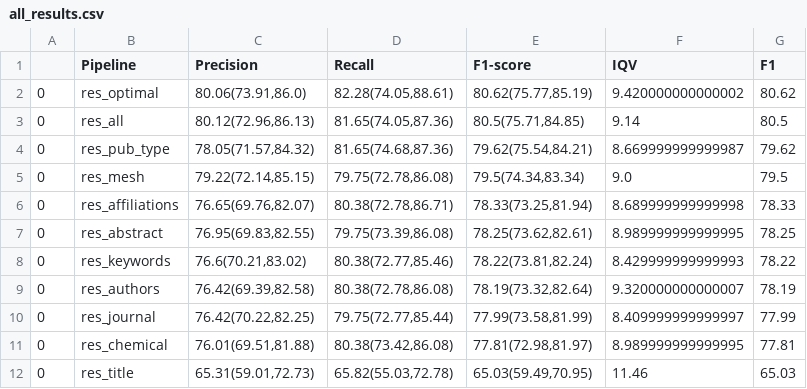
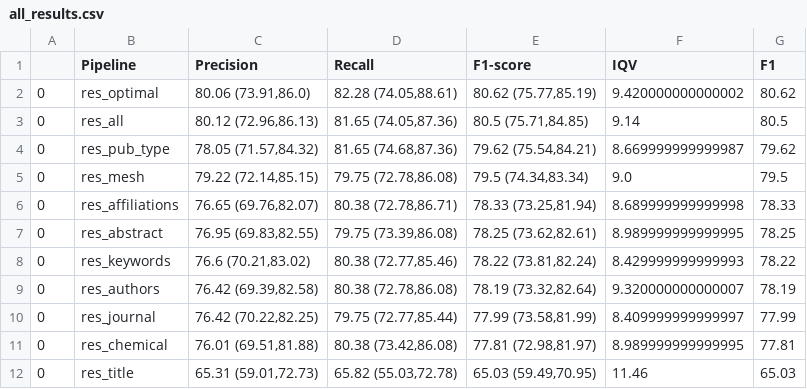
Before and after one commit to PKPDAI/PKDocClassifier, a CSV file: data/final/fields/all_results.csv, drawn as a sheet.

```diff
--- a/data/final/fields/all_results.csv
+++ b/data/final/fields/all_results.csv
@@ -1,12 +1,12 @@
 ,Pipeline,Precision,Recall,F1-score,IQV,F1
-0,res_optimal,"80.06(73.91,86.0)","82.28(74.05,88.61)","80.62(75.77,85.19)",9.420000000000002,80.62
-0,res_all,"80.12(72.96,86.13)","81.65(74.05,87.36)","80.5(75.71,84.85)",9.14,80.5
-0,res_pub_type,"78.05(71.57,84.32)","81.65(74.68,87.36)","79.62(75.54,84.21)",8.669999999999987,79.62
-0,res_mesh,"79.22(72.14,85.15)","79.75(72.78,86.08)","79.5(74.34,83.34)",9.0,79.5
-0,res_affiliations,"76.65(69.76,82.07)","80.38(72.78,86.71)","78.33(73.25,81.94)",8.689999999999998,78.33
-0,res_abstract,"76.95(69.83,82.55)","79.75(73.39,86.08)","78.25(73.62,82.61)",8.989999999999995,78.25
-0,res_keywords,"76.6(70.21,83.02)","80.38(72.77,85.46)","78.22(73.81,82.24)",8.429999999999993,78.22
-0,res_authors,"76.42(69.39,82.58)","80.38(72.78,86.08)","78.19(73.32,82.64)",9.320000000000007,78.19
-0,res_journal,"76.42(70.22,82.25)","79.75(72.77,85.44)","77.99(73.58,81.99)",8.409999999999997,77.99
-0,res_chemical,"76.01(69.51,81.88)","80.38(73.42,86.08)","77.81(72.98,81.97)",8.989999999999995,77.81
-0,res_title,"65.31(59.01,72.73)","65.82(55.03,72.78)","65.03(59.49,70.95)",11.46,65.03
+0,res_optimal,"80.06 (73.91,86.0)","82.28 (74.05,88.61)","80.62 (75.77,85.19)",9.420000000000002,80.62
+0,res_all,"80.12 (72.96,86.13)","81.65 (74.05,87.36)","80.5 (75.71,84.85)",9.14,80.5
+0,res_pub_type,"78.05 (71.57,84.32)","81.65 (74.68,87.36)","79.62 (75.54,84.21)",8.669999999999987,79.62
+0,res_mesh,"79.22 (72.14,85.15)","79.75 (72.78,86.08)","79.5 (74.34,83.34)",9.0,79.5
+0,res_affiliations,"76.65 (69.76,82.07)","80.38 (72.78,86.71)","78.33 (73.25,81.94)",8.689999999999998,78.33
+0,res_abstract,"76.95 (69.83,82.55)","79.75 (73.39,86.08)","78.25 (73.62,82.61)",8.989999999999995,78.25
+0,res_keywords,"76.6 (70.21,83.02)","80.38 (72.77,85.46)","78.22 (73.81,82.24)",8.429999999999993,78.22
+0,res_authors,"76.42 (69.39,82.58)","80.38 (72.78,86.08)","78.19 (73.32,82.64)",9.320000000000007,78.19
+0,res_journal,"76.42 (70.22,82.25)","79.75 (72.77,85.44)","77.99 (73.58,81.99)",8.409999999999997,77.99
+0,res_chemical,"76.01 (69.51,81.88)","80.38 (73.42,86.08)","77.81 (72.98,81.97)",8.989999999999995,77.81
+0,res_title,"65.31 (59.01,72.73)","65.82 (55.03,72.78)","65.03 (59.49,70.95)",11.46,65.03
```
Also changed, not shown: data/results/final-pipeline/test_results_per_instance.csv, 3 other files.
